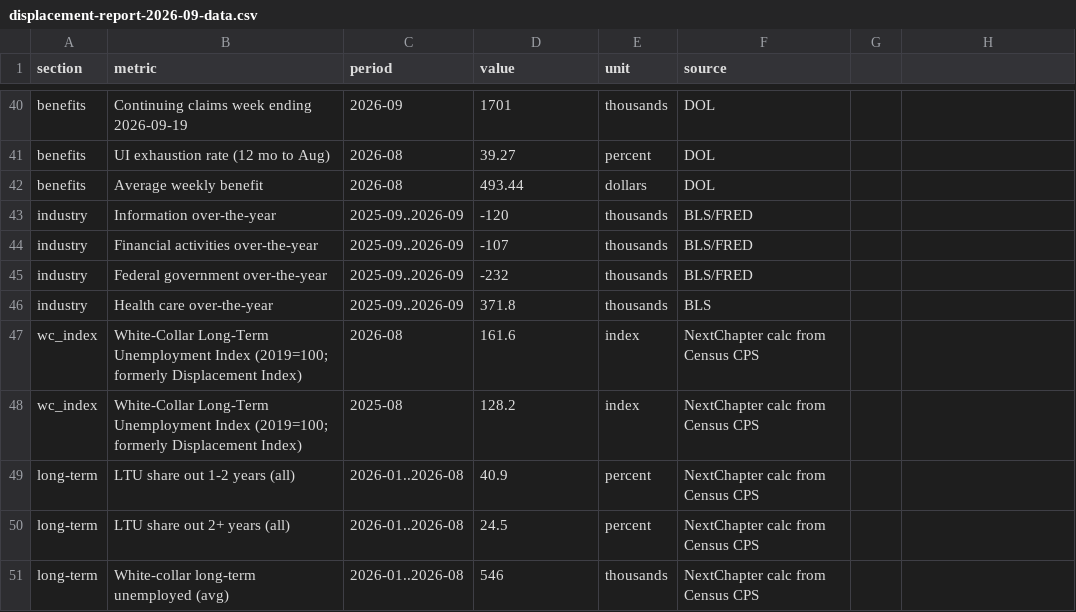
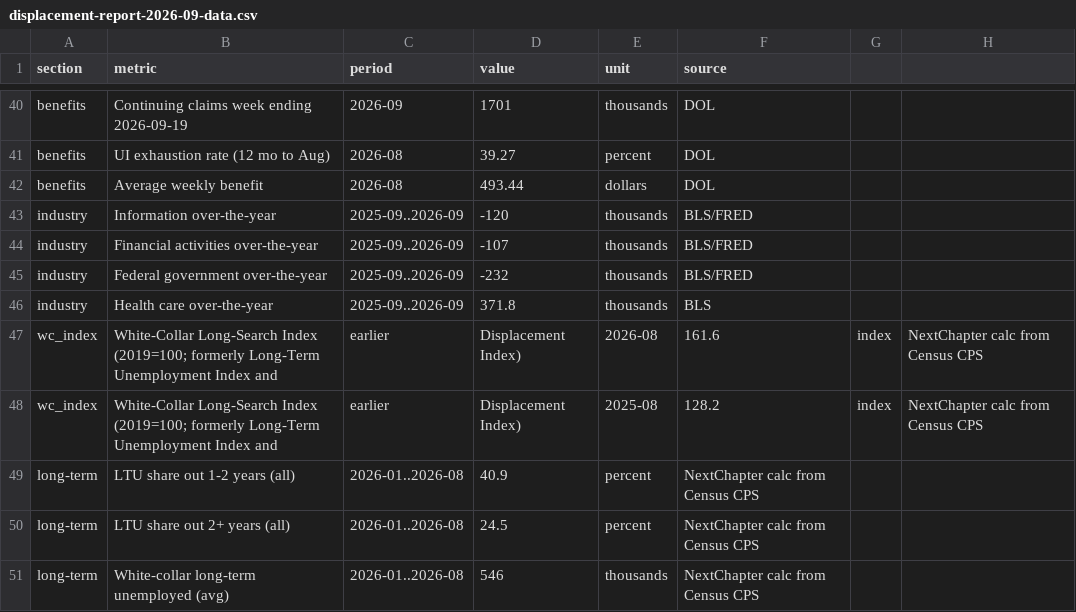
Before and after one commit to justinkulla81/nextchapter, a CSV file: public/reports/displacement-report-2026-09-data.csv, drawn as a sheet; only a part is shown, gaps mark what is left out; removed rows and columns are numbered as before the commit, all else as after; the diff names each change by its address in the sheet, - before the commit and + after, or states it on an @@ line.

```diff
--- a/public/reports/displacement-report-2026-09-data.csv
+++ b/public/reports/displacement-report-2026-09-data.csv
-row 47: wc_index | White-Collar Long-Term Unemployment Index (2019=100; formerly Displacement Index) | 2026-08 | 161.6 | index | NextChapter calc from Census CPS
-row 48: wc_index | White-Collar Long-Term Unemployment Index (2019=100; formerly Displacement Index) | 2025-08 | 128.2 | index | NextChapter calc from Census CPS
+row 47: wc_index | White-Collar Long-Search Index (2019=100; formerly Long-Term Unemployment Index and | earlier | Displacement Index) | 2026-08 | 161.6 | index | NextChapter calc from Census CPS
+row 48: wc_index | White-Collar Long-Search Index (2019=100; formerly Long-Term Unemployment Index and | earlier | Displacement Index) | 2025-08 | 128.2 | index | NextChapter calc from Census CPS
```
Also changed, not shown: 12 other files.
